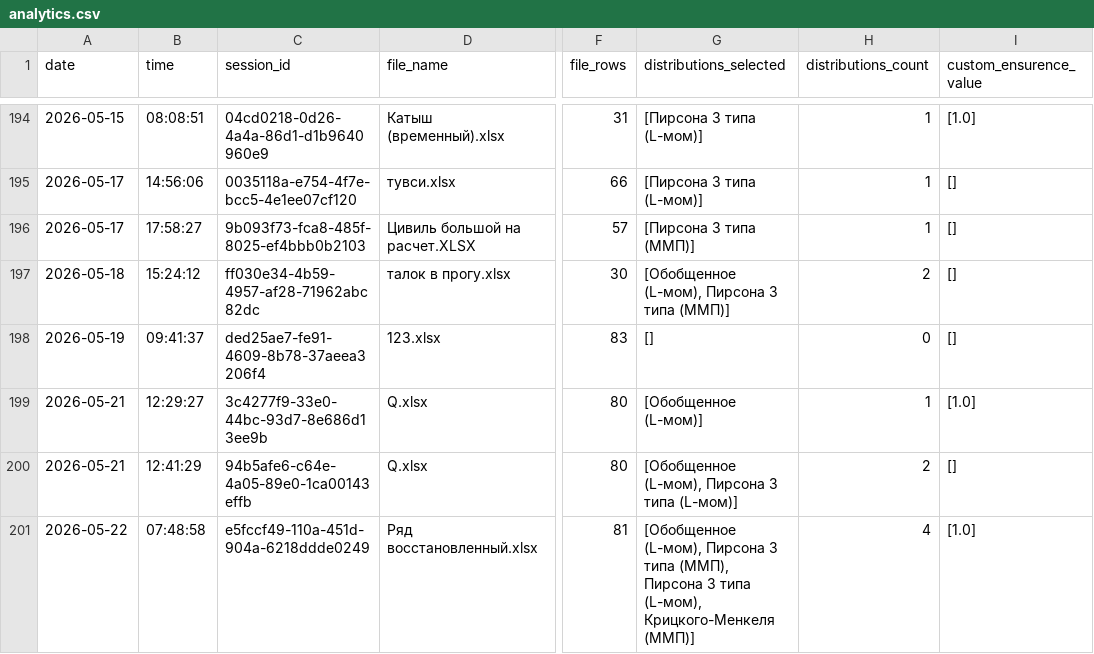
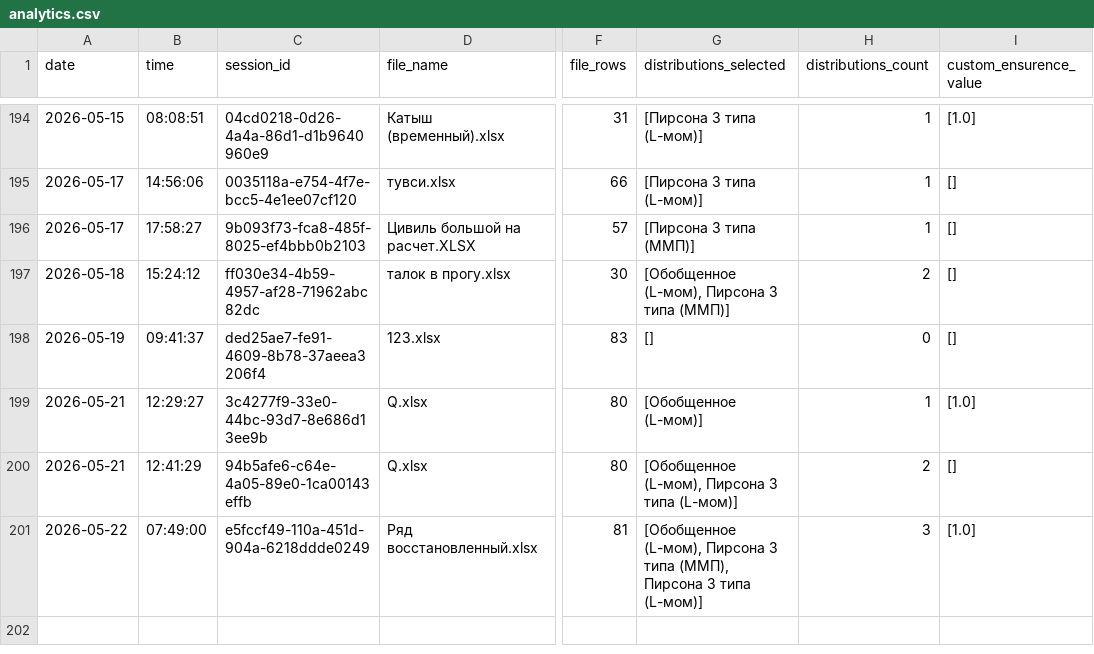
Before and after one commit to IliaKurdukov/the_security_curves, a CSV file: analytics.csv, drawn as a sheet; only a part is shown, gaps mark what is left out; the diff names each change by its address in the sheet, - before the commit and + after, or states it on an @@ line.

Commit message:
Update analytics: 2026-05-22 07:49

```diff
--- a/analytics.csv
+++ b/analytics.csv
-B201 (time): 07:48:58
+B201 (time): 07:49:00
-G201 (distributions_selected): …3 типа (L-мом), Крицкого-Менкеля (ММП)]
+G201 (distributions_selected): …3 типа (L-мом)]
-H201 (distributions_count): 4
+H201 (distributions_count): 3
```
